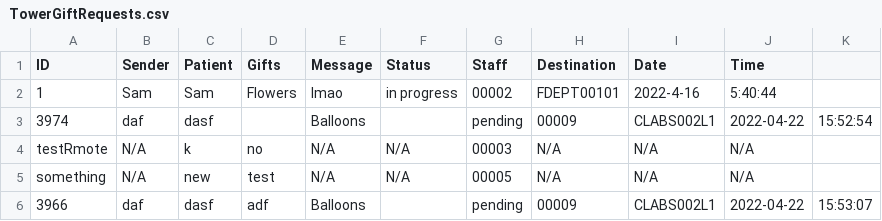
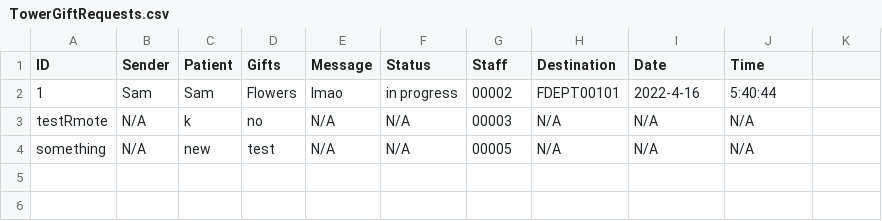
Before and after one commit to CS3733-D22-Team-U/CS3733-D22-Team-U-Final-Iteration, a CSV file: csvTables/TowerGiftRequests.csv, drawn as a sheet.

Commit message:
gift request has edit page gift request no longer mixes up gifts and message when adding "no such employee", yet selected from dropdown and creates the request anyways

```diff
--- a/csvTables/TowerGiftRequests.csv
+++ b/csvTables/TowerGiftRequests.csv
@@ -2,5 +2,3 @@ ID,Sender,Patient,Gifts,Message,Status,Staff,Destination,Date,Time
 1,Sam,Sam,Flowers,lmao,in progress,00002,FDEPT00101,2022-4-16,5:40:44
-3974,daf,dasf,,Balloons, ,pending,00009,CLABS002L1,2022-04-22,15:52:54
 testRmote,N/A,k,no,N/A,N/A,00003,N/A,N/A,N/A
 something,N/A,new,test,N/A,N/A,00005,N/A,N/A,N/A
-3966,daf,dasf,adf,Balloons, ,pending,00009,CLABS002L1,2022-04-22,15:53:07
```
Also changed, not shown: 3 other files.
